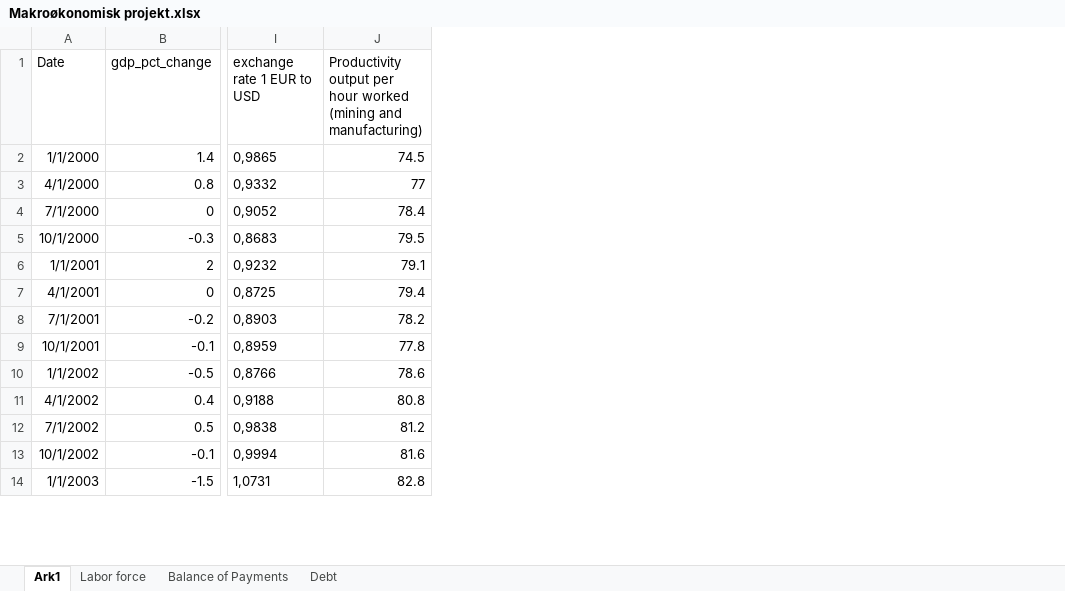
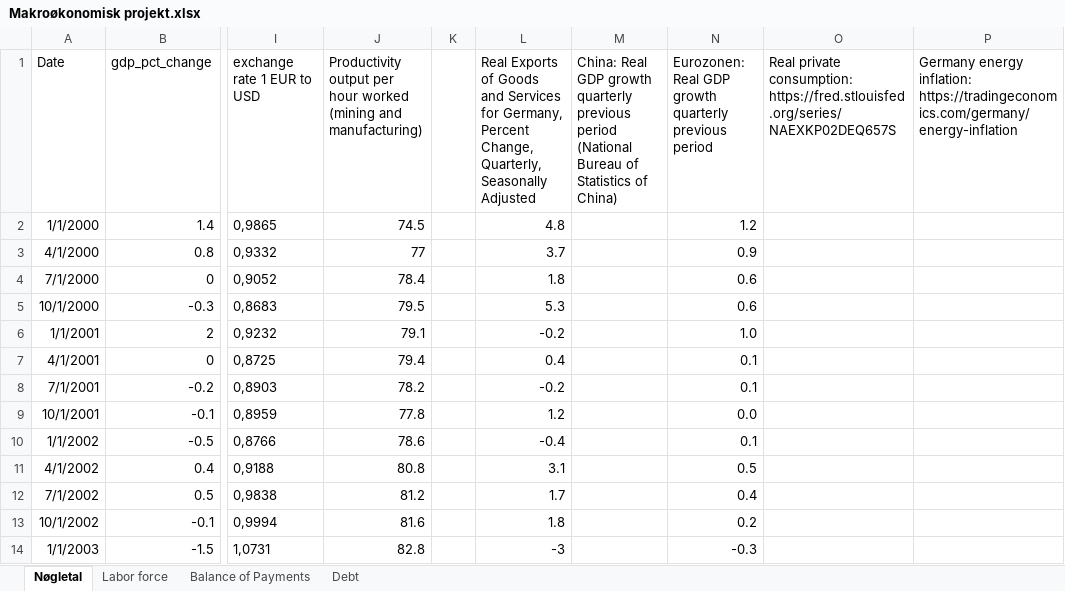
Before and after one commit to SimonHedegaard/projekteksamen, an Excel workbook: Makroøkonomisk projekt.xlsx, sheet Nøgletal, drawn as a sheet; only a part is shown, gaps mark what is left out; values as stored, in another font and other column widths than the file's, no borders; the diff names each change by its address in the sheet, - before the commit and + after, or states it on an @@ line.

```diff
--- a/Makroøkonomisk projekt.xlsx (sheet Nøgletal)
+++ b/Makroøkonomisk projekt.xlsx (sheet Nøgletal)
-sheet tab: Ark1
+sheet tab: Nøgletal
+column K, empty
+column L, rows 1-14: Real Exports of Goods and Services for Germany, Percent Change, Quarterly, Seasonally Adjusted | 4.8 | 3.7 | 1.8 | 5.3 | -0.2 | 0.4 | -0.2 | 1.2 | -0.4 | 3.1 | 1.7 | 1.8 | -3
+column M, row 1: China: Real GDP growth quarterly previous period (National Bureau of Statistics of China)
+column N, rows 1-14: Eurozonen: Real GDP growth quarterly previous period | 1.2 | 0.9 | 0.6 | 0.6 | 1.0 | 0.1 | 0.1 | 0.0 | 0.1 | 0.5 | 0.4 | 0.2 | -0.3
+column O, row 1: Real private consumption: https://fred.stlouisfed.org/series/NAEXKP02DEQ657S
+column P, row 1: Germany energy inflation: https://tradingeconomics.com/germany/energy-inflation
```
Also changed, not shown: 1 other file.
